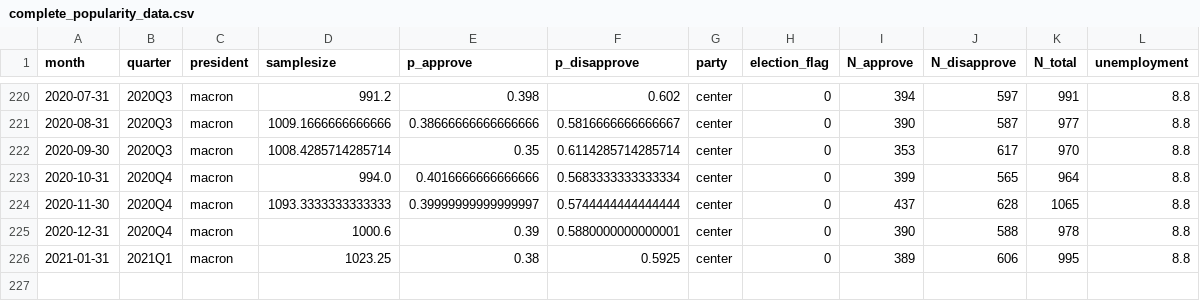
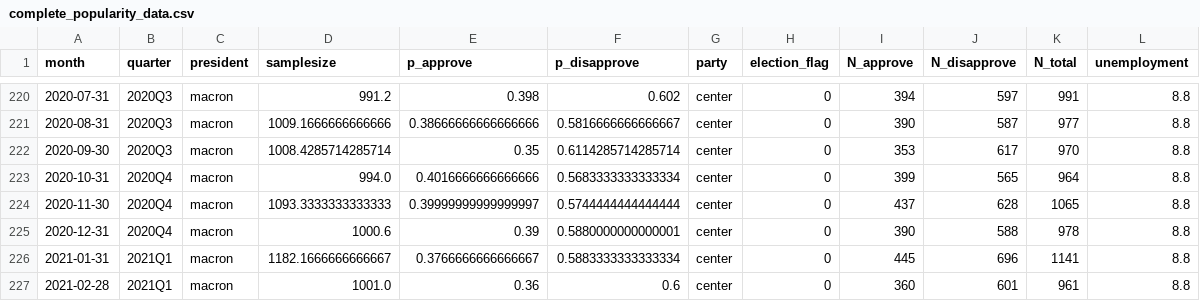
Before and after one commit to pollsposition/models, a CSV file: popularity/plot_data/complete_popularity_data.csv, drawn as a sheet; only a part is shown, gaps mark what is left out.

```diff
--- a/popularity/plot_data/complete_popularity_data.csv
+++ b/popularity/plot_data/complete_popularity_data.csv
@@ -225,2 +225,3 @@ month,quarter,president,samplesize,p_approve,p_disapprove,party,election_flag,N_
 2020-12-31,2020Q4,macron,1000.6,0.39,0.5880000000000001,center,0,390,588,978,8.8
-2021-01-31,2021Q1,macron,1023.25,0.38,0.5925,center,0,389,606,995,8.8
+2021-01-31,2021Q1,macron,1182.1666666666667,0.3766666666666667,0.5883333333333334,center,0,445,696,1141,8.8
+2021-02-28,2021Q1,macron,1001.0,0.36,0.6,center,0,360,601,961,8.8
```
Also changed, not shown: popularity/plot_data/prediction_coords.csv, popularity/plot_data/raw_polls.csv, 1 other file.
